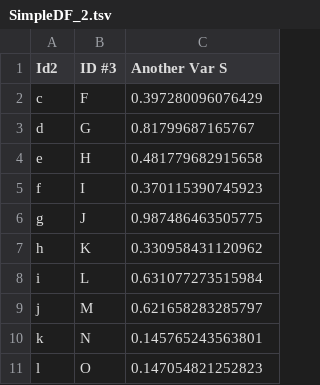
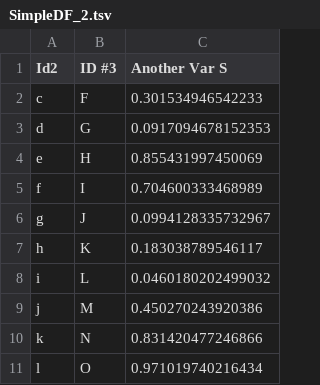
Before and after one commit to alekrutkowski/autoschema, a TSV file: SimpleDF_2.tsv, drawn as a sheet.

```diff
--- a/SimpleDF_2.tsv
+++ b/SimpleDF_2.tsv
@@ -1,11 +1,11 @@
 "Id2"	"ID #3"	"Another Var S"
-"c"	"F"	0.397280096076429
-"d"	"G"	0.81799687165767
-"e"	"H"	0.481779682915658
-"f"	"I"	0.370115390745923
-"g"	"J"	0.987486463505775
-"h"	"K"	0.330958431120962
-"i"	"L"	0.631077273515984
-"j"	"M"	0.621658283285797
-"k"	"N"	0.145765243563801
-"l"	"O"	0.147054821252823
+"c"	"F"	0.301534946542233
+"d"	"G"	0.0917094678152353
+"e"	"H"	0.855431997450069
+"f"	"I"	0.704600333468989
+"g"	"J"	0.0994128335732967
+"h"	"K"	0.183038789546117
+"i"	"L"	0.0460180202499032
+"j"	"M"	0.450270243920386
+"k"	"N"	0.831420477246866
+"l"	"O"	0.971019740216434
```
Also changed, not shown: SimpleDF_1.csv, 3 other files.
